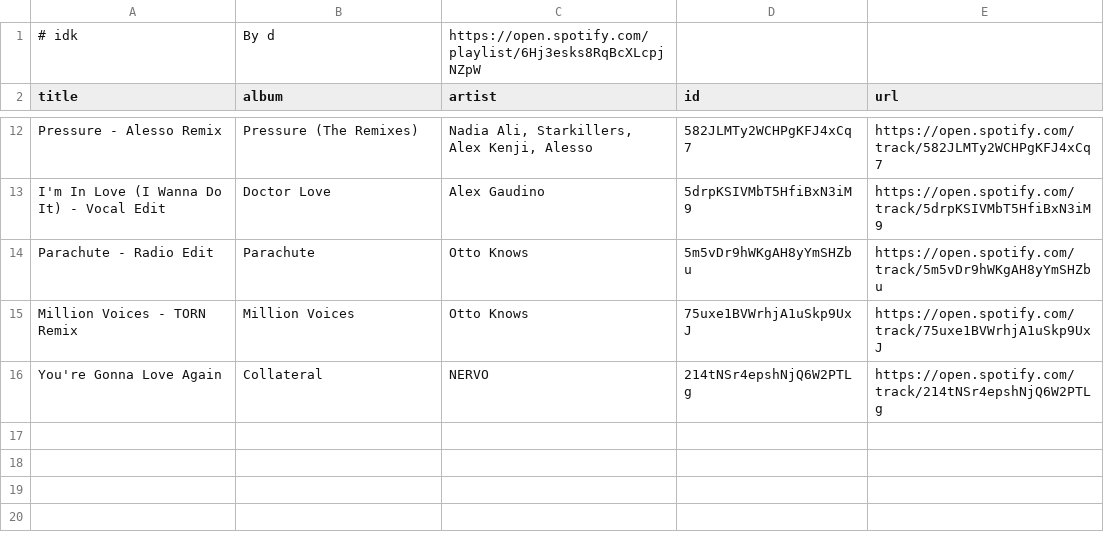
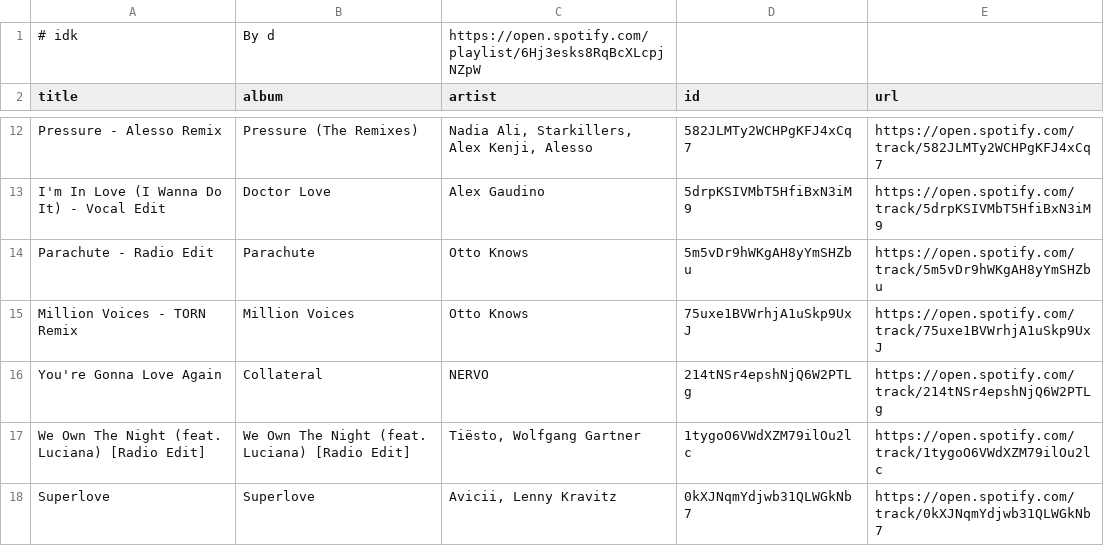
Before and after one commit to unex/dews_beats, a CSV file: playlists/idk.csv, drawn as a sheet; only a part is shown, gaps mark what is left out; the diff names each change by its address in the sheet, - before the commit and + after, or states it on an @@ line.

```diff
--- a/playlists/idk.csv
+++ b/playlists/idk.csv
+row 17: We Own The Night (feat. Luciana) [Radio Edit] | We Own The Night (feat. Luciana) [Radio Edit] | Tiësto, Wolfgang Gartner | 1tygoO6VWdXZM79ilOu2lc | https://open.spotify.com/track/1tygoO6VWdXZM79ilOu2lc
+row 18: Superlove | Superlove | Avicii, Lenny Kravitz | 0kXJNqmYdjwb31QLWGkNb7 | https://open.spotify.com/track/0kXJNqmYdjwb31QLWGkNb7
```
Also changed, not shown: playlists/Chill Tracks.csv, playlists/Dance Classics.csv, 2 other files.
